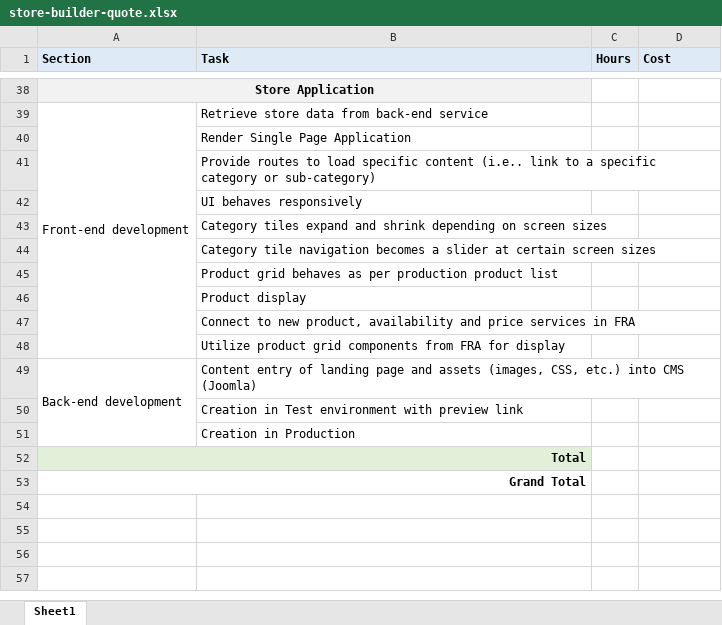
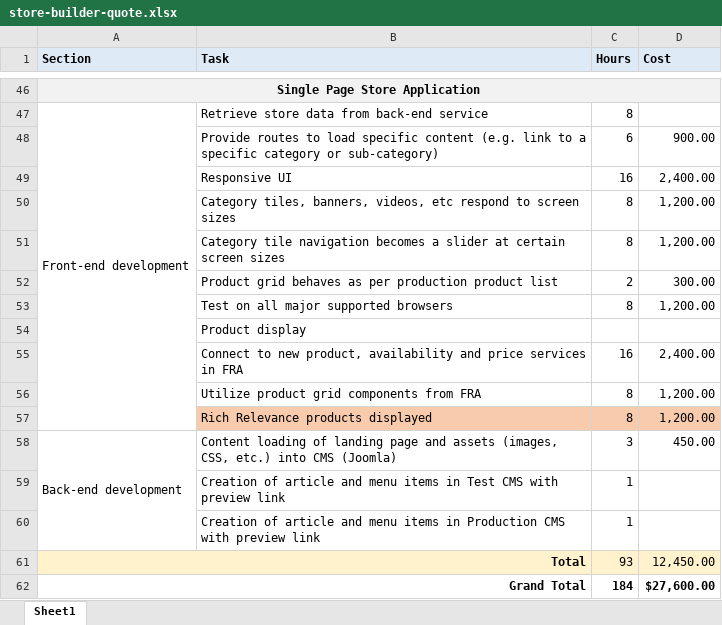
Before and after one commit to tcwillis/store-builder, an Excel workbook: store-builder-quote.xlsx, sheet Sheet1, drawn as a sheet; only a part is shown, gaps mark what is left out; values as stored, in another font and other column widths than the file's, no borders; removed rows and columns are numbered as before the commit, all else as after; the diff covers the shown part only; the diff names each change by its address in the sheet, - before the commit and + after, or states it on an @@ line.

```diff
--- a/store-builder-quote.xlsx (sheet Sheet1)
+++ b/store-builder-quote.xlsx (sheet Sheet1)
-A46 (Section): Store Application
+A46 (Section): Single Page Store Application
-A38:B38 merged
+A46:D46 merged
-C46:D46 fill: none
+C46:D46 fill: #F2F2F2
-C47 (Hours): (empty)
+C47 (Hours): 8
-row 40:  | Render Single Page Application
-row 41:  | Provide routes to load specific content (i.e.. link to a specific category or sub-category)
-row 42:  | UI behaves responsively
-row 43:  | Category tiles expand and shrink depending on screen sizes
+row 48:  | Provide routes to load specific content (e.g. link to a specific category or sub-category) | 6 | 900.00
+row 49:  | Responsive UI | 16 | 2,400.00
+row 50:  | Category tiles, banners, videos, etc respond to screen sizes | 8 | 1,200.00
-C51 (Hours): (empty)
+C51 (Hours): 8
-D51 (Cost): (empty)
+D51 (Cost): 1,200.00
-C52 (Hours): (empty)
+C52 (Hours): 2
-D52 (Cost): (empty)
+D52 (Cost): 300.00
+row 53:  | Test on all major supported browsers | 8 | 1,200.00
-C55 (Hours): (empty)
+C55 (Hours): 16
-D55 (Cost): (empty)
+D55 (Cost): 2,400.00
-row 48:  | Utilize product grid components from FRA for display
-row 49: Back-end development | Content entry of landing page and assets (images, CSS, etc.) into CMS (Joomla)
-row 50:  | Creation in Test environment with preview link
-row 51:  | Creation in Production
-row 52: Total
-row 53: Grand Total
+row 56:  | Utilize product grid components from FRA | 8 | 1,200.00
+row 57:  | Rich Relevance products displayed | 8 | 1,200.00
+row 58: Back-end development | Content loading of landing page and assets (images, CSS, etc.) into CMS (Joomla) | 3 | 450.00
+row 59:  | Creation of article and menu items in Test CMS with preview link | 1
+row 60:  | Creation of article and menu items in Production CMS with preview link | 1
+row 61: Total |  | 93 | 12,450.00
+row 62: Grand Total |  | 184 | $27,600.00
```
Also changed, not shown: 28 added rows, 20 removed rows, 21 edited cells, cell formats and merged cells elsewhere in this sheet, formulas that keep their value, 1 other file.
